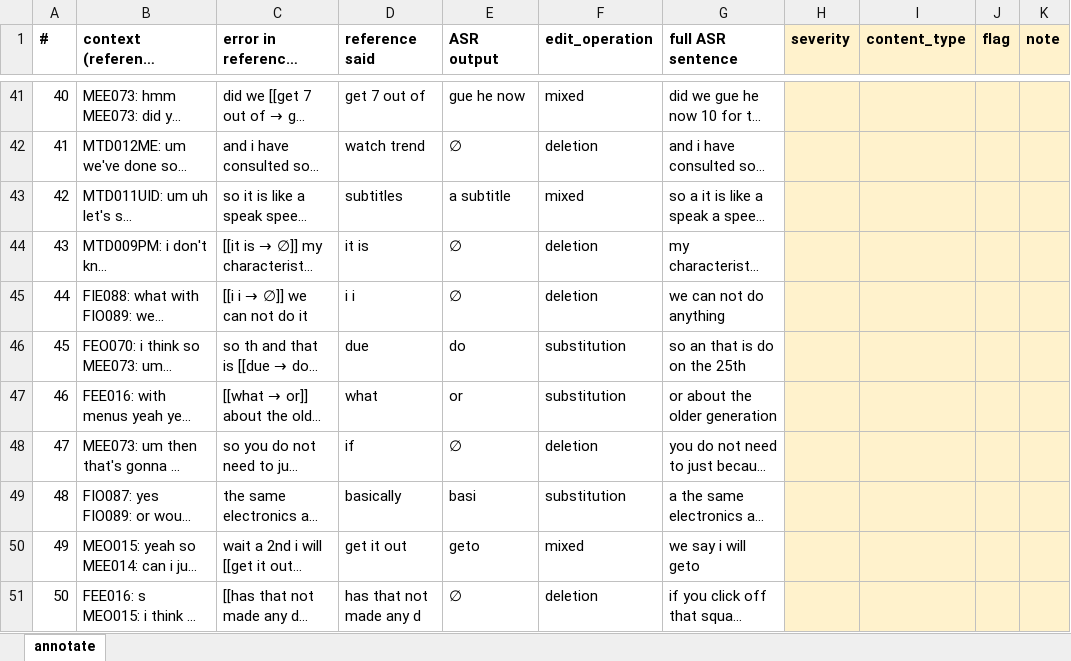
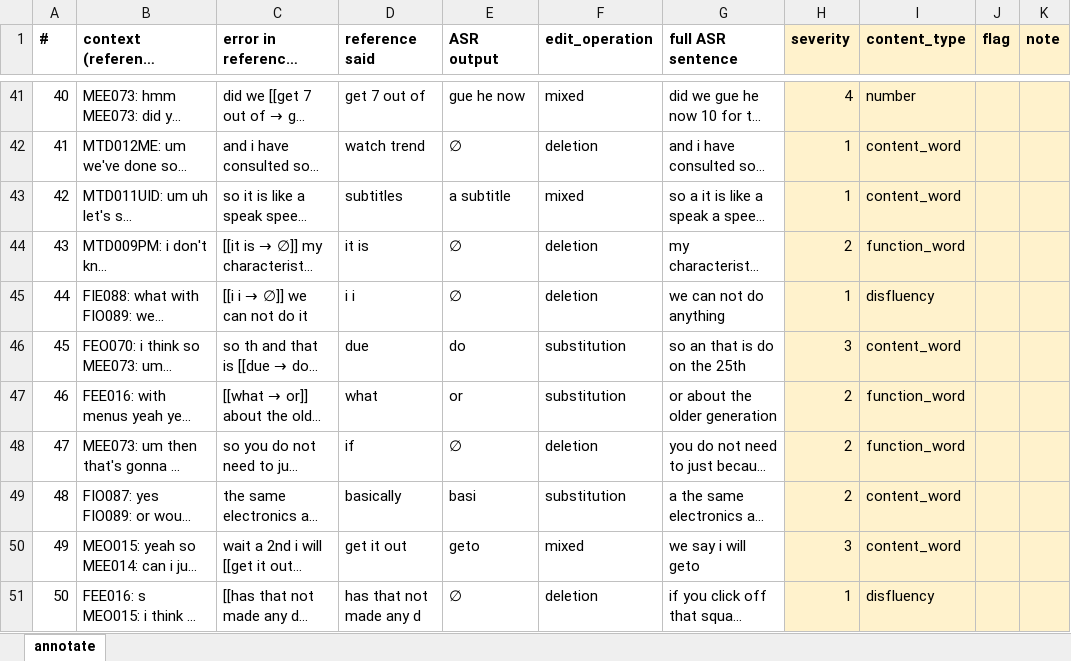
Before and after one commit to DEM1TASSE/asr-semantic-wer, an Excel workbook: annotation/human_pilot_B.xlsx, sheet annotate, drawn as a sheet; only a part is shown, gaps mark what is left out; long unchanged cells end in …; values as stored, in another font and other column widths than the file's, no borders; the diff covers the shown part only; the diff names each change by its address in the sheet, - before the commit and + after, or states it on an @@ line.

```diff
--- a/annotation/human_pilot_B.xlsx (sheet annotate)
+++ b/annotation/human_pilot_B.xlsx (sheet annotate)
-H41 (severity): (empty)
+H41 (severity): 4
-I41 (content_type): (empty)
+I41 (content_type): number
-H42:H43 (severity): (empty)
+H42:H43 (severity): 1
-I42:I43 (content_type): (empty)
+I42:I43 (content_type): content_word
-H44 (severity): (empty)
+H44 (severity): 2
-I44 (content_type): (empty)
+I44 (content_type): function_word
-H45 (severity): (empty)
+H45 (severity): 1
-I45 (content_type): (empty)
+I45 (content_type): disfluency
-H46 (severity): (empty)
+H46 (severity): 3
-I46 (content_type): (empty)
+I46 (content_type): content_word
-H47:H49 (severity): (empty)
+H47:H49 (severity): 2
-I47:I48 (content_type): (empty)
+I47:I48 (content_type): function_word
-I49:I50 (content_type): (empty)
+I49:I50 (content_type): content_word
-H50 (severity): (empty)
+H50 (severity): 3
-H51 (severity): (empty)
+H51 (severity): 1
-I51 (content_type): (empty)
+I51 (content_type): disfluency
```
Also changed, not shown: 81 edited cells elsewhere in this sheet, 2 other files.
